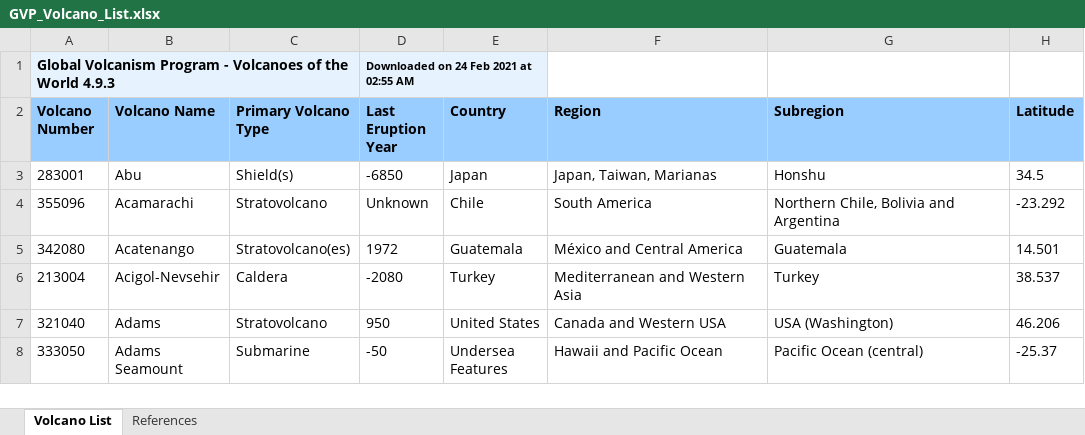
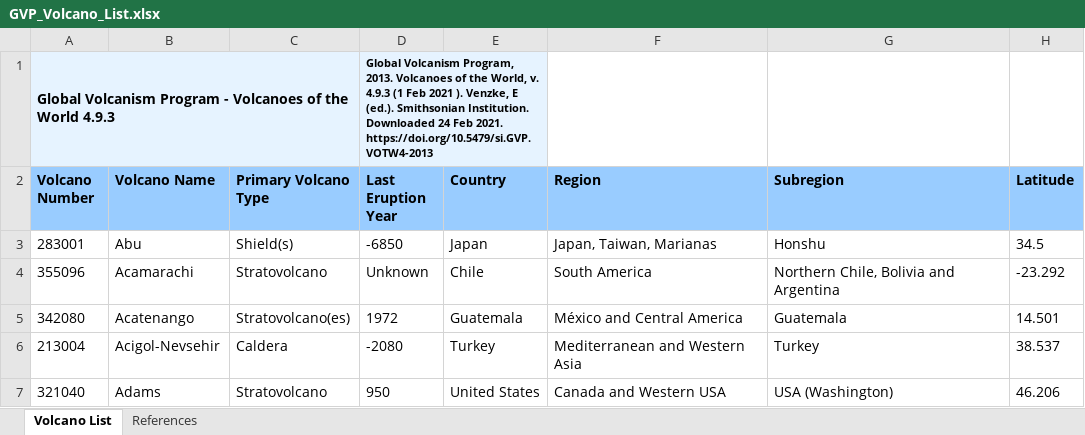
Before and after one commit to martanto/DashVolcano, an Excel workbook: GVP_Volcano_List.xlsx, sheet Volcano List, drawn as a sheet; only a part is shown; the shorter side is filled out with more unchanged rows; values as stored, in another font and other column widths than the file's, no borders; the diff names each change by its address in the sheet, - before the commit and + after, or states it on an @@ line.

Commit message:
Add files via upload

```diff
--- a/GVP_Volcano_List.xlsx (sheet Volcano List)
+++ b/GVP_Volcano_List.xlsx (sheet Volcano List)
-D1 (Last Eruption Year): Downloaded on 24 Feb 2021 at 02:55 AM
+D1 (Last Eruption Year): Global Volcanism Program, 2013. Volcanoes of the World, v. 4.9.3 (1 Feb 2021 ). Venzke, E (ed.). Smithsonian Institution. Downloaded 24 Feb 2021. https://doi.org/10.5479/si.GVP.VOTW4-2013
```
